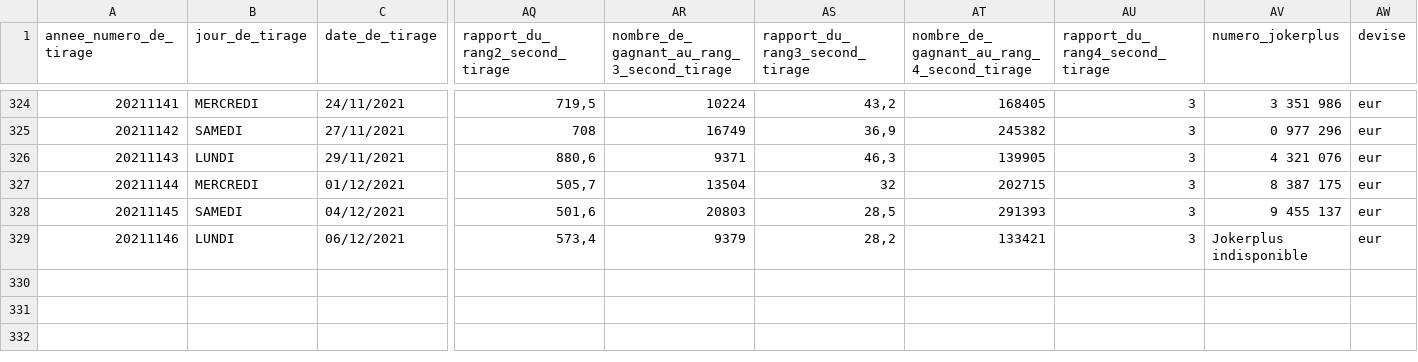
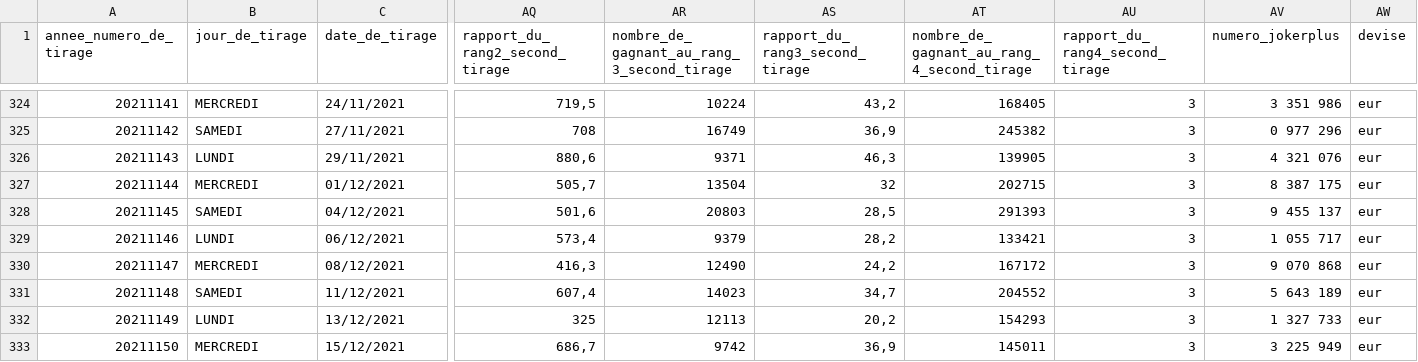
Before and after one commit to peinorim/python_sandbox, a CSV file: stats/history.csv, drawn as a sheet; only a part is shown, gaps mark what is left out; rows hold the shown columns only; the diff names each change by its address in the sheet, - before the commit and + after, or states it on an @@ line.

```diff
--- a/stats/history.csv
+++ b/stats/history.csv
-AV329 (numero_jokerplus): Jokerplus indisponible
+AV329 (numero_jokerplus): 1 055 717
+row 330: 20211147 | MERCREDI | 08/12/2021 | 416,3 | 12490 | 24,2 | 167172 | 3 | 9 070 868 | eur
+row 331: 20211148 | SAMEDI | 11/12/2021 | 607,4 | 14023 | 34,7 | 204552 | 3 | 5 643 189 | eur
+row 332: 20211149 | LUNDI | 13/12/2021 | 325 | 12113 | 20,2 | 154293 | 3 | 1 327 733 | eur
+row 333: 20211150 | MERCREDI | 15/12/2021 | 686,7 | 9742 | 36,9 | 145011 | 3 | 3 225 949 | eur
```
Also changed, not shown: stats/eu_history.csv, 1 other file.
